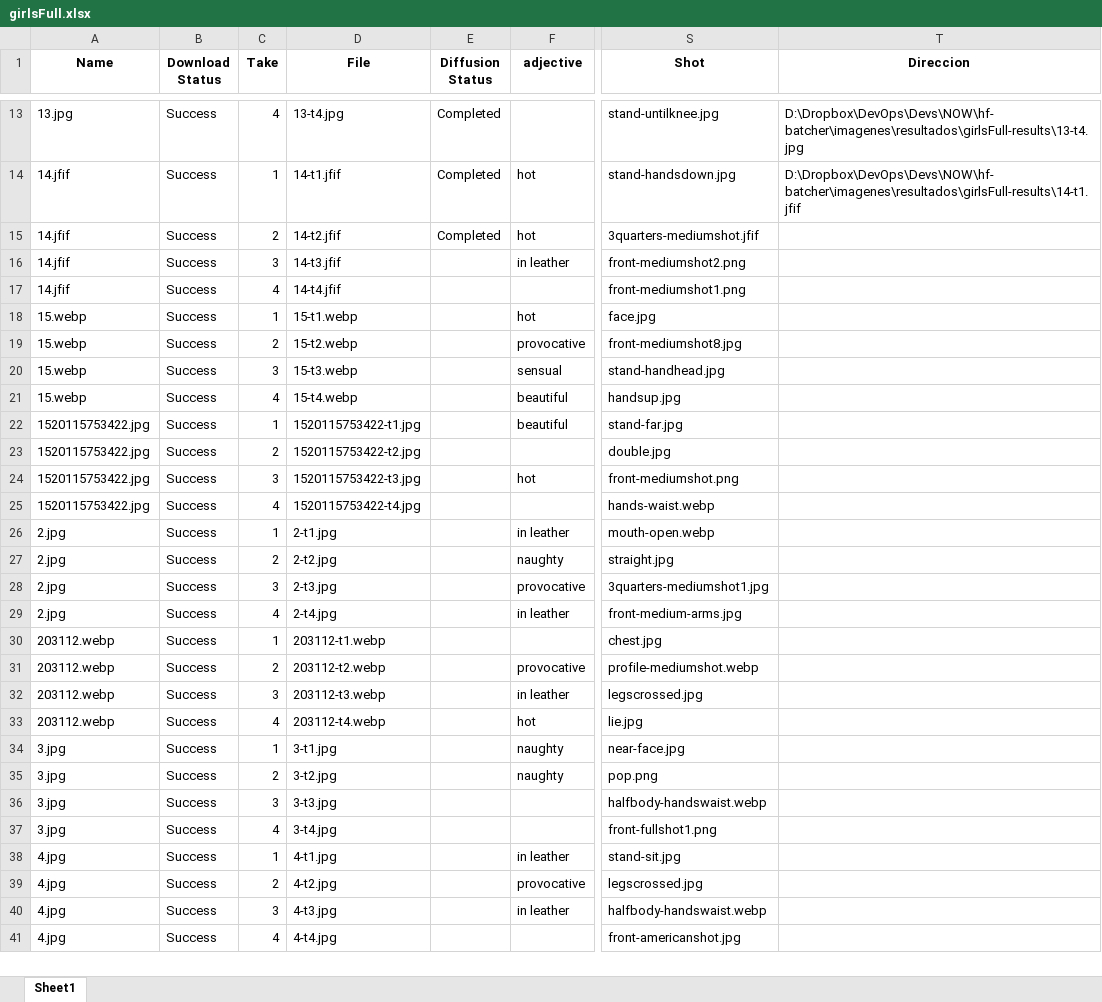
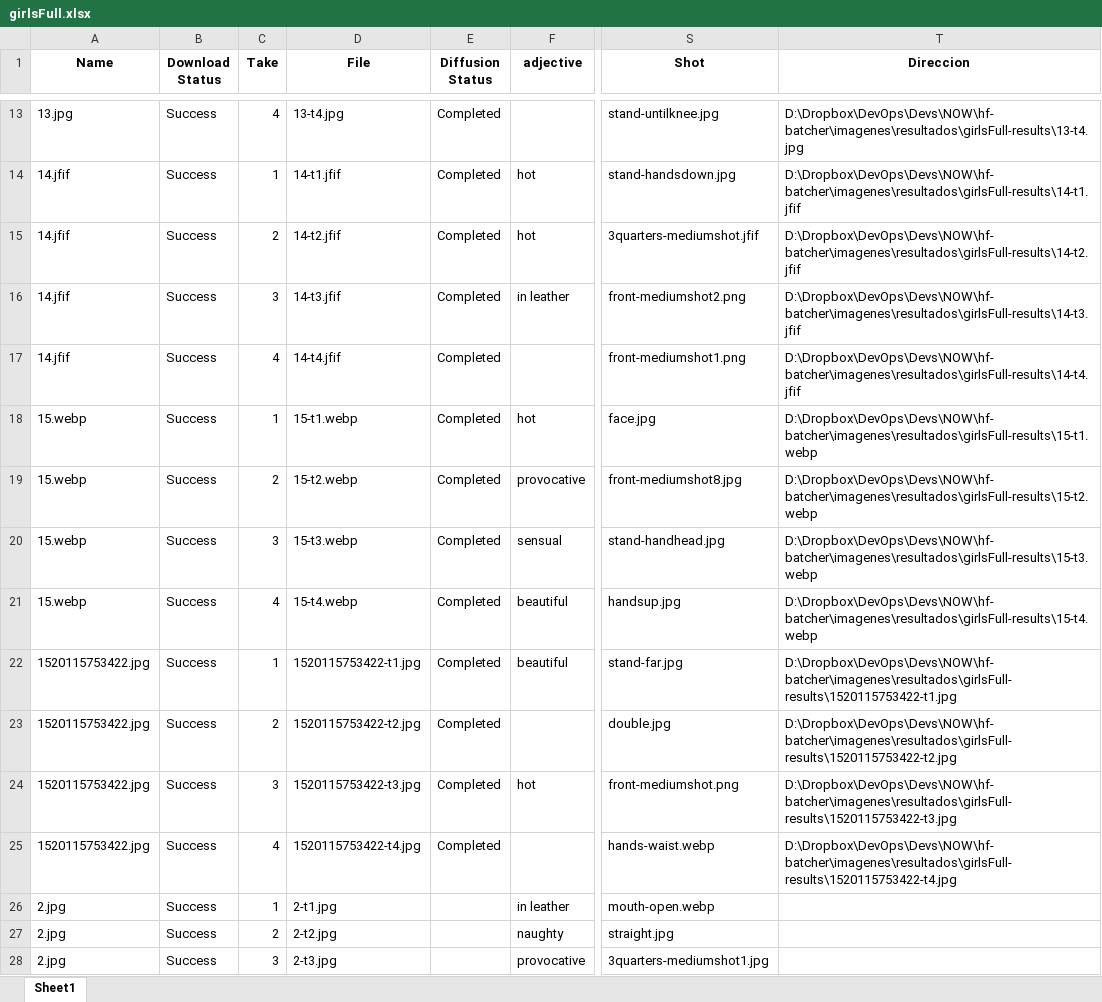
Before and after one commit to Moibe/splashmix-batcher, an Excel workbook: girlsFull.xlsx, sheet Sheet1, drawn as a sheet; only a part is shown, gaps mark what is left out; the shorter side is filled out with more unchanged rows; values as stored, in another font and other column widths than the file's, no borders; the diff names each change by its address in the sheet, - before the commit and + after, or states it on an @@ line.

```diff
--- a/girlsFull.xlsx (sheet Sheet1)
+++ b/girlsFull.xlsx (sheet Sheet1)
-T15 (Direccion): (empty)
+T15 (Direccion): D:\Dropbox\DevOps\Devs\NOW\hf-batcher\imagenes\resultados\girlsFull-results\14-t2.jfif
-E16:E25 (Diffusion Status): (empty)
+E16:E25 (Diffusion Status): Completed
-T16 (Direccion): (empty)
+T16 (Direccion): D:\Dropbox\DevOps\Devs\NOW\hf-batcher\imagenes\resultados\girlsFull-results\14-t3.jfif
-T17 (Direccion): (empty)
+T17 (Direccion): D:\Dropbox\DevOps\Devs\NOW\hf-batcher\imagenes\resultados\girlsFull-results\14-t4.jfif
-T18 (Direccion): (empty)
+T18 (Direccion): D:\Dropbox\DevOps\Devs\NOW\hf-batcher\imagenes\resultados\girlsFull-results\15-t1.webp
-T19 (Direccion): (empty)
+T19 (Direccion): D:\Dropbox\DevOps\Devs\NOW\hf-batcher\imagenes\resultados\girlsFull-results\15-t2.webp
-T20 (Direccion): (empty)
+T20 (Direccion): D:\Dropbox\DevOps\Devs\NOW\hf-batcher\imagenes\resultados\girlsFull-results\15-t3.webp
-T21 (Direccion): (empty)
+T21 (Direccion): D:\Dropbox\DevOps\Devs\NOW\hf-batcher\imagenes\resultados\girlsFull-results\15-t4.webp
-T22 (Direccion): (empty)
+T22 (Direccion): D:\Dropbox\DevOps\Devs\NOW\hf-batcher\imagenes\resultados\girlsFull-results\1520115753422-t1.jpg
-T23 (Direccion): (empty)
+T23 (Direccion): D:\Dropbox\DevOps\Devs\NOW\hf-batcher\imagenes\resultados\girlsFull-results\1520115753422-t2.jpg
-T24 (Direccion): (empty)
+T24 (Direccion): D:\Dropbox\DevOps\Devs\NOW\hf-batcher\imagenes\resultados\girlsFull-results\1520115753422-t3.jpg
-T25 (Direccion): (empty)
+T25 (Direccion): D:\Dropbox\DevOps\Devs\NOW\hf-batcher\imagenes\resultados\girlsFull-results\1520115753422-t4.jpg
```
Also changed, not shown: 5 other files.
